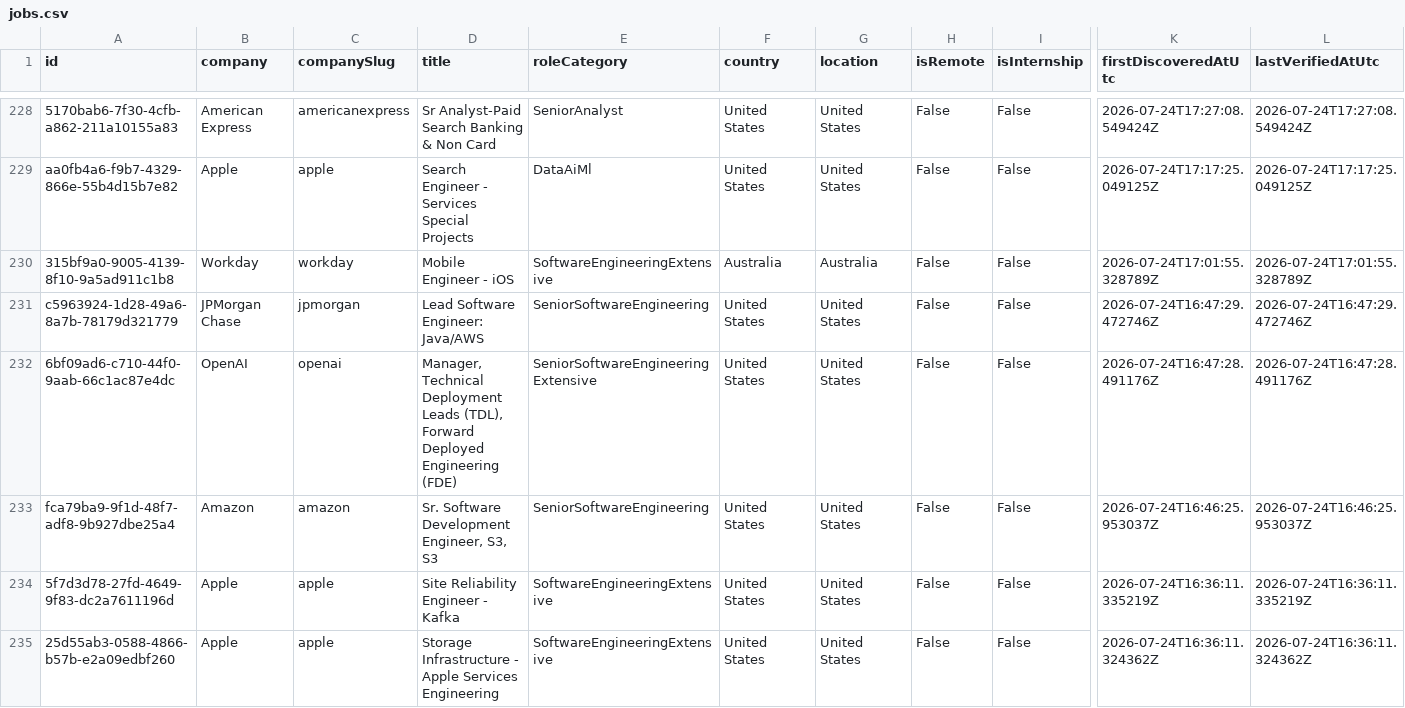
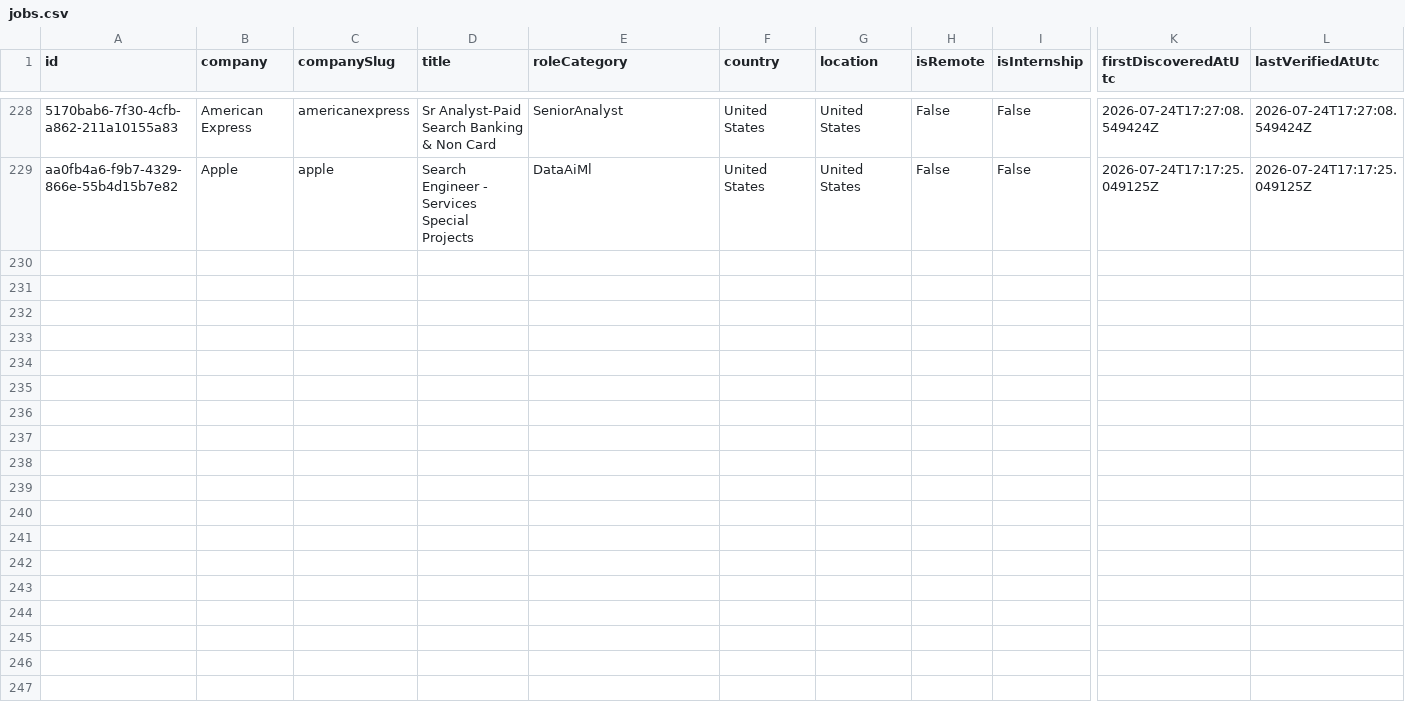
Before and after one commit to ScoutJob/scoutjob-tech-jobs, a CSV file: docs/data/jobs.csv, drawn as a sheet; only a part is shown, gaps mark what is left out; rows hold the shown columns only; the diff covers the shown part only; the diff names each change by its address in the sheet, - before the commit and + after, or states it on an @@ line.

```diff
--- a/docs/data/jobs.csv
+++ b/docs/data/jobs.csv
-row 230: 315bf9a0-9005-4139-8f10-9a5ad911c1b8 | Workday | workday | Mobile Engineer - iOS | SoftwareEngineeringExtensive | Australia | Australia | False | False | 2026-07-24T17:01:55.328789Z | 2026-07-24T17:01:55.328789Z
-row 231: c5963924-1d28-49a6-8a7b-78179d321779 | JPMorgan Chase | jpmorgan | Lead Software Engineer: Java/AWS | SeniorSoftwareEngineering | United States | United States | False | False | 2026-07-24T16:47:29.472746Z | 2026-07-24T16:47:29.472746Z
-row 232: 6bf09ad6-c710-44f0-9aab-66c1ac87e4dc | OpenAI | openai | Manager, Technical Deployment Leads (TDL), Forward Deployed Engineering (FDE) | SeniorSoftwareEngineeringExtensive | United States | United States | False | False | 2026-07-24T16:47:28.491176Z | 2026-07-24T16:47:28.491176Z
-row 233: fca79ba9-9f1d-48f7-adf8-9b927dbe25a4 | Amazon | amazon | Sr. Software Development Engineer, S3, S3 | SeniorSoftwareEngineering | United States | United States | False | False | 2026-07-24T16:46:25.953037Z | 2026-07-24T16:46:25.953037Z
-row 234: 5f7d3d78-27fd-4649-9f83-dc2a7611196d | Apple | apple | Site Reliability Engineer - Kafka | SoftwareEngineeringExtensive | United States | United States | False | False | 2026-07-24T16:36:11.335219Z | 2026-07-24T16:36:11.335219Z
-row 235: 25d55ab3-0588-4866-b57b-e2a09edbf260 | Apple | apple | Storage Infrastructure - Apple Services Engineering | SoftwareEngineeringExtensive | United States | United States | False | False | 2026-07-24T16:36:11.324362Z | 2026-07-24T16:36:11.324362Z
```
Also changed, not shown: 6 removed rows elsewhere in this file, data/jobs.csv, 2 other files.
